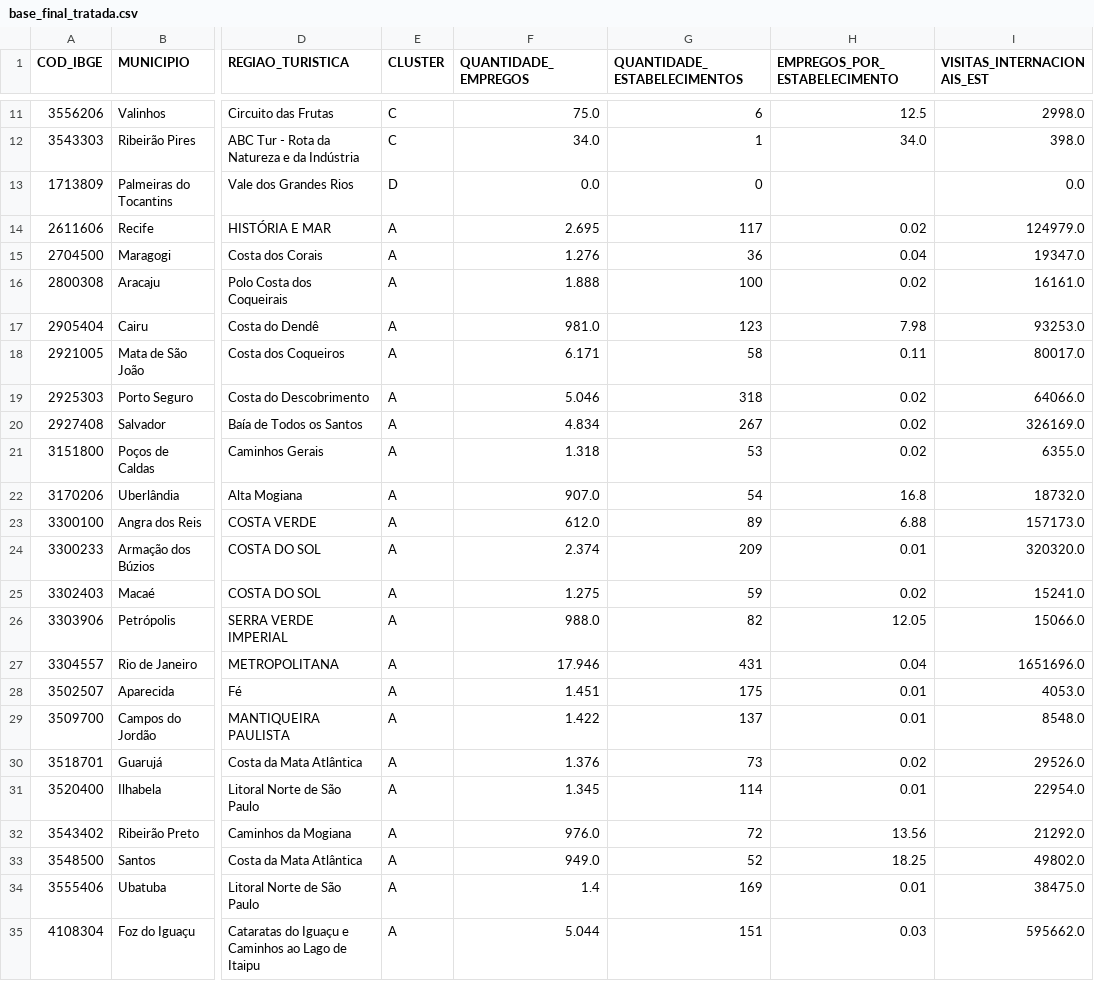
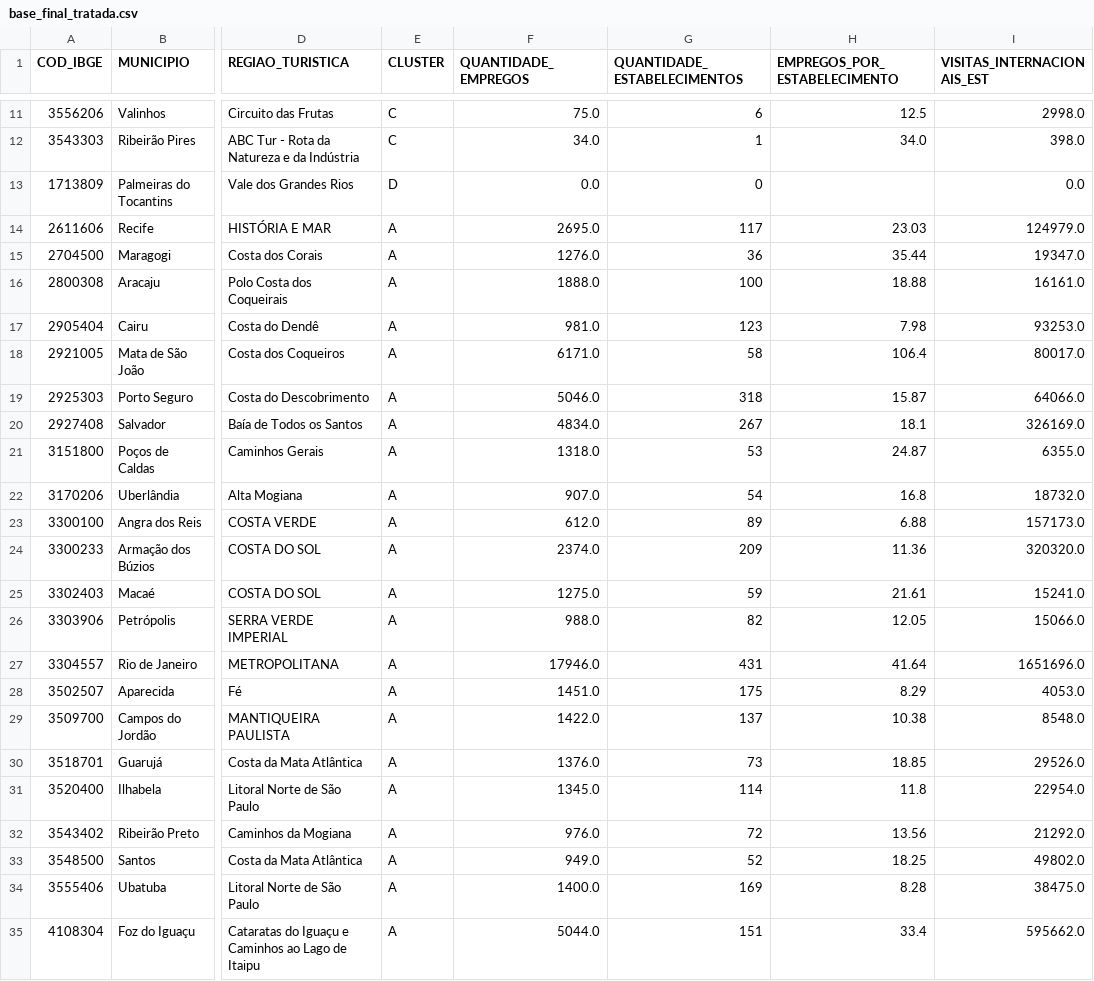
Before and after one commit to anablucena/projeto-final-modulo-dados, a CSV file: bases_tratadas/base_final_tratada.csv, drawn as a sheet; only a part is shown, gaps mark what is left out; the diff covers the shown part only; the diff names each change by its address in the sheet, - before the commit and + after, or states it on an @@ line.

```diff
--- a/bases_tratadas/base_final_tratada.csv
+++ b/bases_tratadas/base_final_tratada.csv
-F14 (QUANTIDADE_EMPREGOS): 2.695
+F14 (QUANTIDADE_EMPREGOS): 2695.0
-H14 (EMPREGOS_POR_ESTABELECIMENTO): 0.02
+H14 (EMPREGOS_POR_ESTABELECIMENTO): 23.03
-F15 (QUANTIDADE_EMPREGOS): 1.276
+F15 (QUANTIDADE_EMPREGOS): 1276.0
-H15 (EMPREGOS_POR_ESTABELECIMENTO): 0.04
+H15 (EMPREGOS_POR_ESTABELECIMENTO): 35.44
-F16 (QUANTIDADE_EMPREGOS): 1.888
+F16 (QUANTIDADE_EMPREGOS): 1888.0
-H16 (EMPREGOS_POR_ESTABELECIMENTO): 0.02
+H16 (EMPREGOS_POR_ESTABELECIMENTO): 18.88
-F18 (QUANTIDADE_EMPREGOS): 6.171
+F18 (QUANTIDADE_EMPREGOS): 6171.0
-H18 (EMPREGOS_POR_ESTABELECIMENTO): 0.11
+H18 (EMPREGOS_POR_ESTABELECIMENTO): 106.4
-F19 (QUANTIDADE_EMPREGOS): 5.046
+F19 (QUANTIDADE_EMPREGOS): 5046.0
-H19 (EMPREGOS_POR_ESTABELECIMENTO): 0.02
+H19 (EMPREGOS_POR_ESTABELECIMENTO): 15.87
-F20 (QUANTIDADE_EMPREGOS): 4.834
+F20 (QUANTIDADE_EMPREGOS): 4834.0
-H20 (EMPREGOS_POR_ESTABELECIMENTO): 0.02
+H20 (EMPREGOS_POR_ESTABELECIMENTO): 18.1
-F21 (QUANTIDADE_EMPREGOS): 1.318
+F21 (QUANTIDADE_EMPREGOS): 1318.0
-H21 (EMPREGOS_POR_ESTABELECIMENTO): 0.02
+H21 (EMPREGOS_POR_ESTABELECIMENTO): 24.87
-F24 (QUANTIDADE_EMPREGOS): 2.374
+F24 (QUANTIDADE_EMPREGOS): 2374.0
-H24 (EMPREGOS_POR_ESTABELECIMENTO): 0.01
+H24 (EMPREGOS_POR_ESTABELECIMENTO): 11.36
-F25 (QUANTIDADE_EMPREGOS): 1.275
+F25 (QUANTIDADE_EMPREGOS): 1275.0
-H25 (EMPREGOS_POR_ESTABELECIMENTO): 0.02
+H25 (EMPREGOS_POR_ESTABELECIMENTO): 21.61
-F27 (QUANTIDADE_EMPREGOS): 17.946
+F27 (QUANTIDADE_EMPREGOS): 17946.0
-H27 (EMPREGOS_POR_ESTABELECIMENTO): 0.04
+H27 (EMPREGOS_POR_ESTABELECIMENTO): 41.64
-F28 (QUANTIDADE_EMPREGOS): 1.451
+F28 (QUANTIDADE_EMPREGOS): 1451.0
-H28 (EMPREGOS_POR_ESTABELECIMENTO): 0.01
+H28 (EMPREGOS_POR_ESTABELECIMENTO): 8.29
-F29 (QUANTIDADE_EMPREGOS): 1.422
+F29 (QUANTIDADE_EMPREGOS): 1422.0
-H29 (EMPREGOS_POR_ESTABELECIMENTO): 0.01
+H29 (EMPREGOS_POR_ESTABELECIMENTO): 10.38
-F30 (QUANTIDADE_EMPREGOS): 1.376
+F30 (QUANTIDADE_EMPREGOS): 1376.0
-H30 (EMPREGOS_POR_ESTABELECIMENTO): 0.02
+H30 (EMPREGOS_POR_ESTABELECIMENTO): 18.85
-F31 (QUANTIDADE_EMPREGOS): 1.345
+F31 (QUANTIDADE_EMPREGOS): 1345.0
-H31 (EMPREGOS_POR_ESTABELECIMENTO): 0.01
+H31 (EMPREGOS_POR_ESTABELECIMENTO): 11.8
-F34 (QUANTIDADE_EMPREGOS): 1.4
+F34 (QUANTIDADE_EMPREGOS): 1400.0
-H34 (EMPREGOS_POR_ESTABELECIMENTO): 0.01
+H34 (EMPREGOS_POR_ESTABELECIMENTO): 8.28
-F35 (QUANTIDADE_EMPREGOS): 5.044
+F35 (QUANTIDADE_EMPREGOS): 5044.0
-H35 (EMPREGOS_POR_ESTABELECIMENTO): 0.03
+H35 (EMPREGOS_POR_ESTABELECIMENTO): 33.4
```
Also changed, not shown: 58 edited cells elsewhere in this file, 9 other files.
